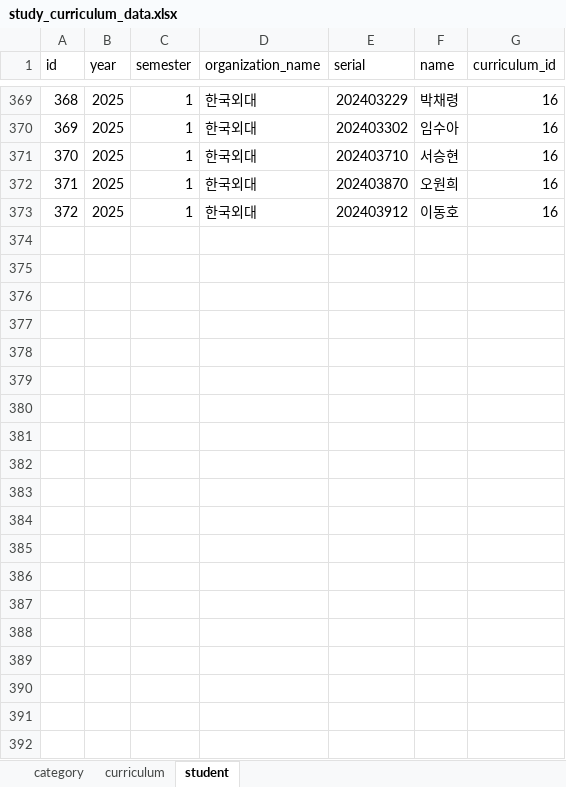
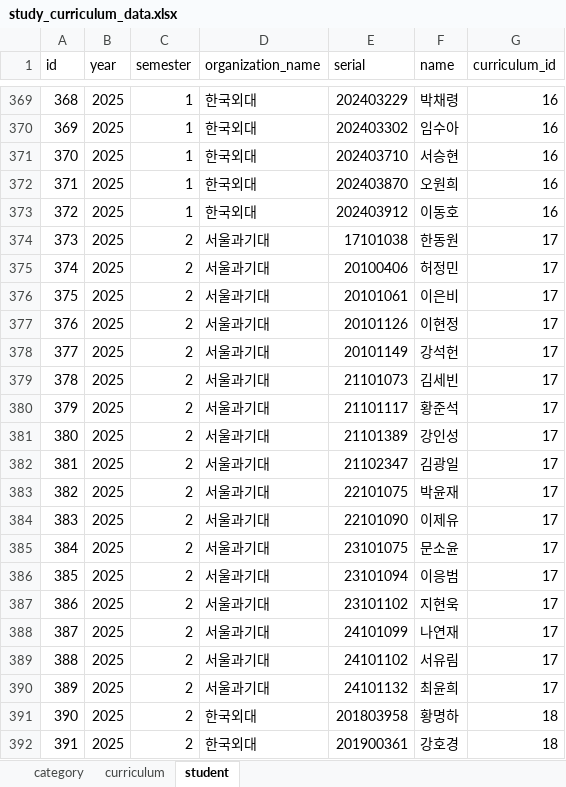
Before and after one commit to paedison/psat, an Excel workbook: a_psat/data/study_curriculum_data.xlsx, sheet student, drawn as a sheet; only a part is shown, gaps mark what is left out; values as stored, in another font and other column widths than the file's, no borders; the diff covers the shown part only; the diff names each change by its address in the sheet, - before the commit and + after, or states it on an @@ line.

Commit message:
Fix bug in a_psat study_utils.py

```diff
--- a/a_psat/data/study_curriculum_data.xlsx (sheet student)
+++ b/a_psat/data/study_curriculum_data.xlsx (sheet student)
+row 374: 373 | 2025 | 2 | 서울과기대 | 17101038 | 한동원 | 17
+row 375: 374 | 2025 | 2 | 서울과기대 | 20100406 | 허정민 | 17
+row 376: 375 | 2025 | 2 | 서울과기대 | 20101061 | 이은비 | 17
+row 377: 376 | 2025 | 2 | 서울과기대 | 20101126 | 이현정 | 17
+row 378: 377 | 2025 | 2 | 서울과기대 | 20101149 | 강석헌 | 17
+row 379: 378 | 2025 | 2 | 서울과기대 | 21101073 | 김세빈 | 17
+row 380: 379 | 2025 | 2 | 서울과기대 | 21101117 | 황준석 | 17
+row 381: 380 | 2025 | 2 | 서울과기대 | 21101389 | 강인성 | 17
+row 382: 381 | 2025 | 2 | 서울과기대 | 21102347 | 김광일 | 17
+row 383: 382 | 2025 | 2 | 서울과기대 | 22101075 | 박윤재 | 17
+row 384: 383 | 2025 | 2 | 서울과기대 | 22101090 | 이제유 | 17
+row 385: 384 | 2025 | 2 | 서울과기대 | 23101075 | 문소윤 | 17
+row 386: 385 | 2025 | 2 | 서울과기대 | 23101094 | 이응범 | 17
+row 387: 386 | 2025 | 2 | 서울과기대 | 23101102 | 지현욱 | 17
+row 388: 387 | 2025 | 2 | 서울과기대 | 24101099 | 나연재 | 17
+row 389: 388 | 2025 | 2 | 서울과기대 | 24101102 | 서유림 | 17
+row 390: 389 | 2025 | 2 | 서울과기대 | 24101132 | 최윤희 | 17
+row 391: 390 | 2025 | 2 | 한국외대 | 201803958 | 황명하 | 18
+row 392: 391 | 2025 | 2 | 한국외대 | 201900361 | 강호경 | 18
```
Also changed, not shown: 43 added rows elsewhere in this sheet, sheet curriculum, 1 other file.
